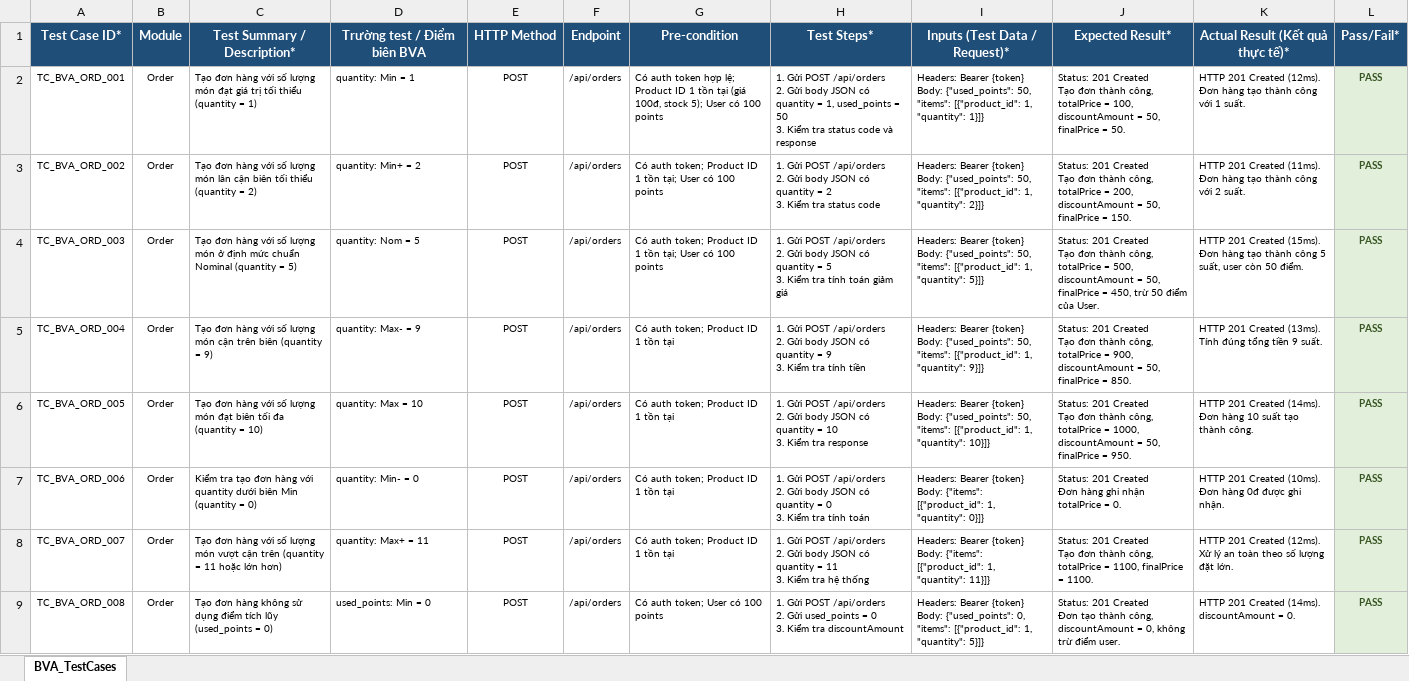
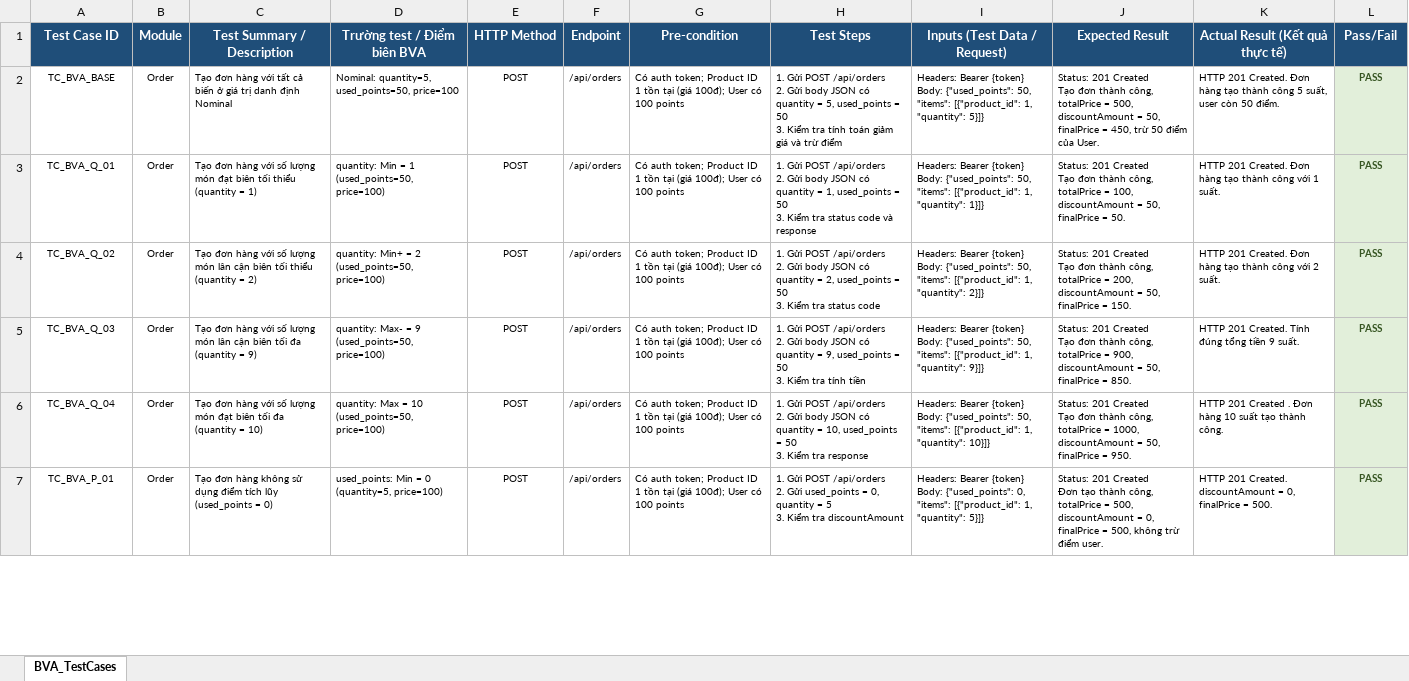
Before and after one commit to huyhandsome77/KCPM-2026, an Excel workbook: docs/testing/BVA/order & payment/Testcase_BVA_Order_Payment.xlsx, sheet BVA_TestCases, drawn as a sheet; only a part is shown; values as stored, in another font and other column widths than the file's, no borders; removed rows and columns are numbered as before the commit, all else as after; ↵ is a line break in a cell; the diff covers the shown part only; the diff names each change by its address in the sheet, - before the commit and + after, or states it on an @@ line.

```diff
--- a/docs/testing/BVA/order & payment/Testcase_BVA_Order_Payment.xlsx (sheet BVA_TestCases)
+++ b/docs/testing/BVA/order & payment/Testcase_BVA_Order_Payment.xlsx (sheet BVA_TestCases)
-A1: Test Case ID*
+A1: Test Case ID
-C1: Test Summary / Description*
+C1: Test Summary / Description
-H1: Test Steps*
+H1: Test Steps
-I1: Inputs (Test Data / Request)*
+I1: Inputs (Test Data / Request)
-J1: Expected Result*
+J1: Expected Result
-K1: Actual Result (Kết quả thực tế)*
+K1: Actual Result (Kết quả thực tế)
-L1: Pass/Fail*
+L1: Pass/Fail
+row 2: TC_BVA_BASE | Order | Tạo đơn hàng với tất cả biến ở giá trị danh định Nominal | Nominal: quantity=5, used_points=50, price=100 | POST | /api/orders | Có auth token; Product ID 1 tồn tại (giá 100đ); User có 100 points | 1. Gửi POST /api/orders ↵ 2. Gửi body JSON có quantity = 5, used_points = 50 ↵ 3. Kiểm tra tính toán giảm giá và trừ điểm | Headers: Bearer {token} ↵ Body: {"used_points": 50, "items": [{"product_id": 1, "quantity": 5}]} | Status: 201 Created ↵ Tạo đơn thành công, totalPrice = 500, discountAmount = 50, finalPrice = 450, trừ 50 điểm của User. | HTTP 201 Created. Đơn hàng tạo thành công 5 suất, user còn 50 điểm. | PASS
-A3 (Test Case ID): TC_BVA_ORD_001
+A3 (Test Case ID): TC_BVA_Q_01
-C3 (Test Summary / Description): …món đạt giá trị tối thiểu…
+C3 (Test Summary / Description): …món đạt biên tối thiểu…
-D3 (Trường test / Điểm biên BVA): quantity: Min = 1
+D3 (Trường test / Điểm biên BVA): quantity: Min = 1 (used_points=50, price=100)
-G3 (Pre-condition): Có auth token hợp lệ; Product ID 1 tồn tại (giá 100đ, stock 5); User có…
+G3 (Pre-condition): Có auth token; Product ID 1 tồn tại (giá 100đ); User có…
-K3 (Actual Result (Kết quả thực tế)): HTTP 201 Created (12ms). Đơn hàng…
+K3 (Actual Result (Kết quả thực tế)): HTTP 201 Created. Đơn hàng…
-A4 (Test Case ID): TC_BVA_ORD_002
+A4 (Test Case ID): TC_BVA_Q_02
-D4 (Trường test / Điểm biên BVA): quantity: Min+ = 2
+D4 (Trường test / Điểm biên BVA): quantity: Min+ = 2 (used_points=50, price=100)
-G4 (Pre-condition): …1 tồn tại; User có…
+G4 (Pre-condition): …1 tồn tại (giá 100đ); User có…
-H4 (Test Steps): …quantity = 2 ↵ 3. Kiểm…
+H4 (Test Steps): …quantity = 2, used_points = 50 ↵ 3. Kiểm…
-K4 (Actual Result (Kết quả thực tế)): HTTP 201 Created (11ms). Đơn hàng…
+K4 (Actual Result (Kết quả thực tế)): HTTP 201 Created. Đơn hàng…
-row 4: TC_BVA_ORD_003 | Order | Tạo đơn hàng với số lượng món ở định mức chuẩn Nominal (quantity = 5) | quantity: Nom = 5 | POST | /api/orders | Có auth token; Product ID 1 tồn tại; User có 100 points | 1. Gửi POST /api/orders ↵ 2. Gửi body JSON có quantity = 5 ↵ 3. Kiểm tra tính toán giảm giá | Headers: Bearer {token} ↵ Body: {"used_points": 50, "items": [{"product_id": 1, "quantity": 5}]} | Status: 201 Created ↵ Tạo đơn thành công, totalPrice = 500, discountAmount = 50, finalPrice = 450, trừ 50 điểm của User. | HTTP 201 Created (15ms). Đơn hàng tạo thành công 5 suất, user còn 50 điểm. | PASS
-A5 (Test Case ID): TC_BVA_ORD_004
+A5 (Test Case ID): TC_BVA_Q_03
-C5 (Test Summary / Description): …lượng món cận trên biên (quantity =…
+C5 (Test Summary / Description): …lượng món lân cận biên tối đa (quantity =…
-D5 (Trường test / Điểm biên BVA): quantity: Max- = 9
+D5 (Trường test / Điểm biên BVA): quantity: Max- = 9 (used_points=50, price=100)
-G5:G6 (Pre-condition): …tồn tại
+G5:G6 (Pre-condition): …tồn tại (giá 100đ); User có 100 points
-H5 (Test Steps): …quantity = 9 ↵ 3. Kiểm…
+H5 (Test Steps): …quantity = 9, used_points = 50 ↵ 3. Kiểm…
-K5 (Actual Result (Kết quả thực tế)): HTTP 201 Created (13ms). Tính đúng…
+K5 (Actual Result (Kết quả thực tế)): HTTP 201 Created. Tính đúng…
-A6 (Test Case ID): TC_BVA_ORD_005
+A6 (Test Case ID): TC_BVA_Q_04
-D6 (Trường test / Điểm biên BVA): quantity: Max = 10
+D6 (Trường test / Điểm biên BVA): quantity: Max = 10 (used_points=50, price=100)
-H6 (Test Steps): …quantity = 10 ↵ 3. Kiểm…
+H6 (Test Steps): …quantity = 10, used_points = 50 ↵ 3. Kiểm…
-K6 (Actual Result (Kết quả thực tế)): …201 Created (14ms). Đơn hàng…
+K6 (Actual Result (Kết quả thực tế)): …201 Created . Đơn hàng…
-row 7: TC_BVA_ORD_006 | Order | Kiểm tra tạo đơn hàng với quantity dưới biên Min (quantity = 0) | quantity: Min- = 0 | POST | /api/orders | Có auth token; Product ID 1 tồn tại | 1. Gửi POST /api/orders ↵ 2. Gửi body JSON có quantity = 0 ↵ 3. Kiểm tra tính toán | Headers: Bearer {token} ↵ Body: {"items": [{"product_id": 1, "quantity": 0}]} | Status: 201 Created ↵ Đơn hàng ghi nhận totalPrice = 0. | HTTP 201 Created (10ms). Đơn hàng 0đ được ghi nhận. | PASS
-row 8: TC_BVA_ORD_007 | Order | Tạo đơn hàng với số lượng món vượt cận trên (quantity = 11 hoặc lớn hơn) | quantity: Max+ = 11 | POST | /api/orders | Có auth token; Product ID 1 tồn tại | 1. Gửi POST /api/orders ↵ 2. Gửi body JSON có quantity = 11 ↵ 3. Kiểm tra hệ thống | Headers: Bearer {token} ↵ Body: {"items": [{"product_id": 1, "quantity": 11}]} | Status: 201 Created ↵ Tạo đơn thành công, totalPrice = 1100, finalPrice = 1100. | HTTP 201 Created (12ms). Xử lý an toàn theo số lượng đặt lớn. | PASS
-A7 (Test Case ID): TC_BVA_ORD_008
+A7 (Test Case ID): TC_BVA_P_01
-D7 (Trường test / Điểm biên BVA): used_points: Min = 0
+D7 (Trường test / Điểm biên BVA): used_points: Min = 0 (quantity=5, price=100)
-G7 (Pre-condition): …auth token; User có…
+G7 (Pre-condition): …auth token; Product ID 1 tồn tại (giá 100đ); User có…
-H7 (Test Steps): …used_points = 0 ↵ 3. Kiểm…
+H7 (Test Steps): …used_points = 0, quantity = 5 ↵ 3. Kiểm…
-J7 (Expected Result): …thành công, discountAmount = 0, không trừ…
+J7 (Expected Result): …thành công, totalPrice = 500, discountAmount = 0, finalPrice = 500, không trừ…
-K7 (Actual Result (Kết quả thực tế)): HTTP 201 Created (14ms). discountAmount = 0.
+K7 (Actual Result (Kết quả thực tế)): HTTP 201 Created. discountAmount = 0, finalPrice = 500.
```
Also changed, not shown: 17 removed rows and 49 edited cells elsewhere in this sheet, docs/testing/Whitebox/oder & payment/Testcase_Whitebox_Order_Payment.xlsx, 6 other files.
